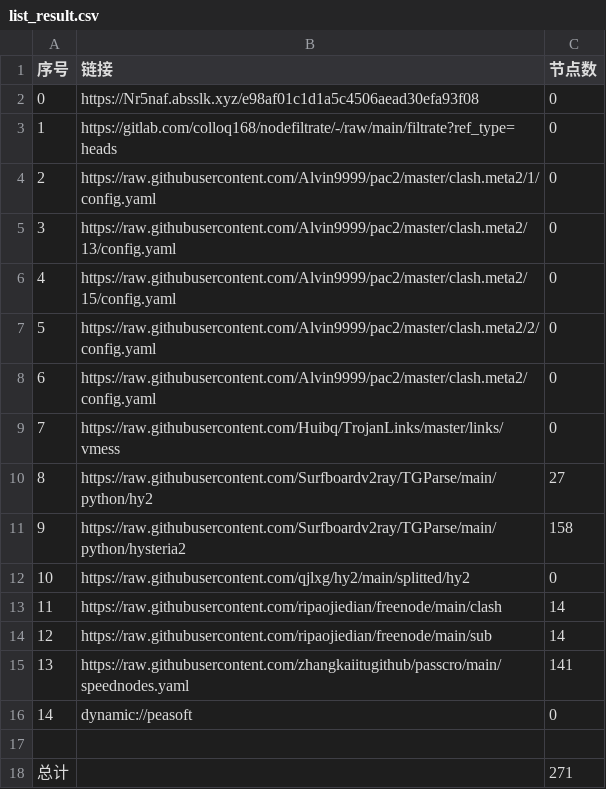
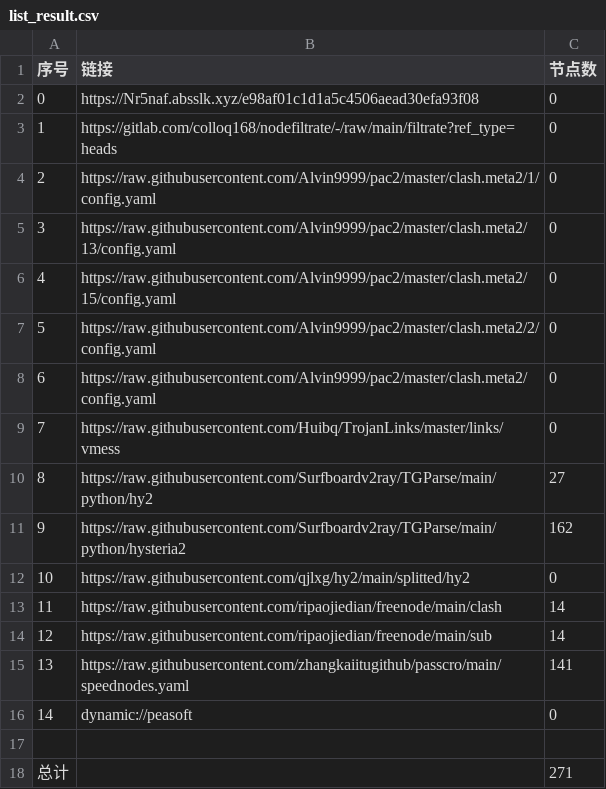
Before and after one commit to zmei19881989/AutoMergePublicNodes, a CSV file: list_result.csv, drawn as a sheet.

```diff
--- a/list_result.csv
+++ b/list_result.csv
@@ -10,3 +10,3 @@
 8,https://raw.githubusercontent.com/Surfboardv2ray/TGParse/main/python/hy2,27
-9,https://raw.githubusercontent.com/Surfboardv2ray/TGParse/main/python/hysteria2,158
+9,https://raw.githubusercontent.com/Surfboardv2ray/TGParse/main/python/hysteria2,162
 10,https://raw.githubusercontent.com/qjlxg/hy2/main/splitted/hy2,0
```
Also changed, not shown: 6 other files.
